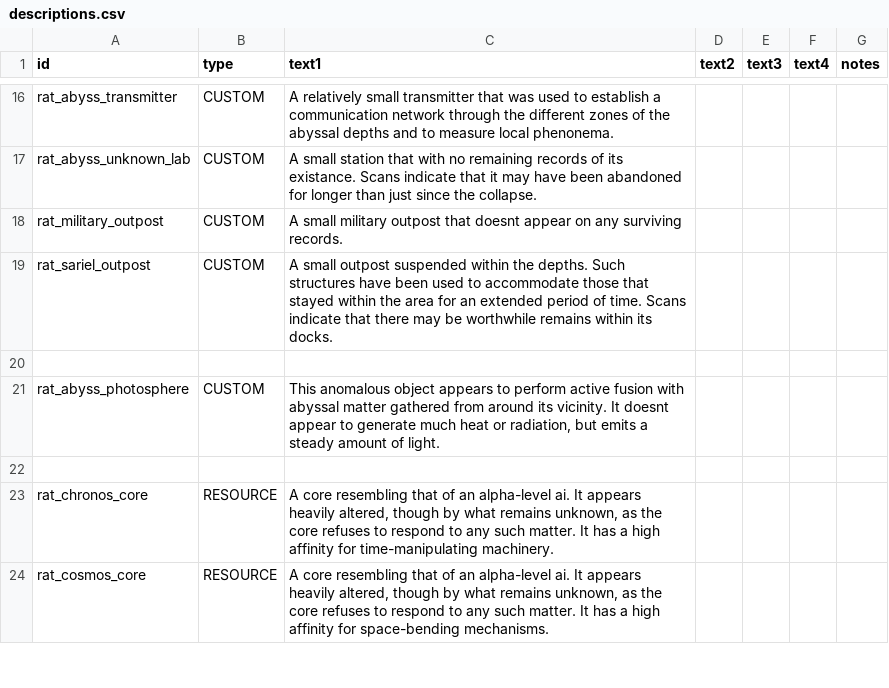
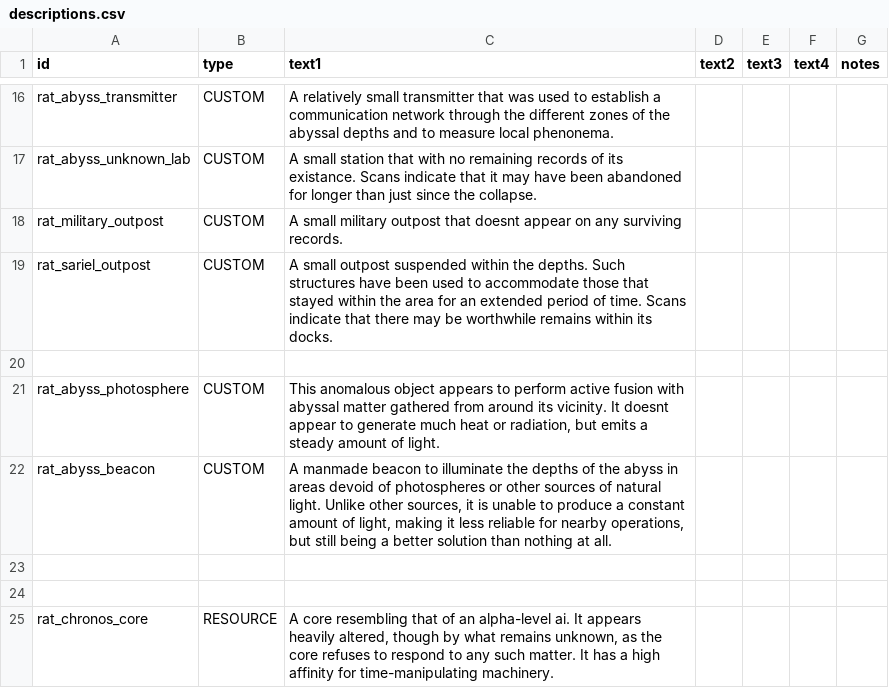
Before and after one commit to Lukas22041/Random-Assortment-of-Things, a CSV file: data/strings/descriptions.csv, drawn as a sheet; only a part is shown, gaps mark what is left out; the shorter side is filled out with more unchanged rows; the diff names each change by its address in the sheet, - before the commit and + after, or states it on an @@ line.

Commit message:
Added the Dark Abyss System Type

```diff
--- a/data/strings/descriptions.csv
+++ b/data/strings/descriptions.csv
+row 22: rat_abyss_beacon | CUSTOM | A manmade beacon to illuminate the depths of the abyss in areas devoid of photospheres or other sources of natural light. Unlike other sources, it is unable to produce a constant amount of light, making it less reliable for nearby operations, but still being a better solution than nothing at all.
+row 23: (empty)
```
Also changed, not shown: data/hulls/ship_data.csv, 20 other files.
